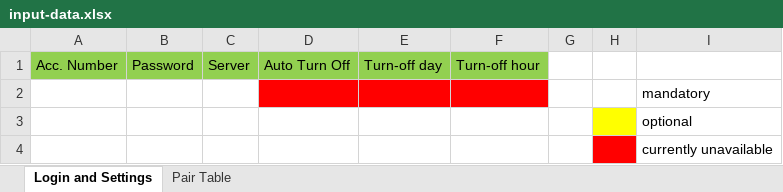
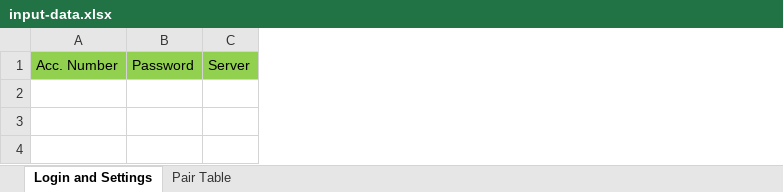
Before and after one commit to mrobith95/mr-mt5-arima, an Excel workbook: input-data.xlsx, sheet Login and Settings, drawn as a sheet; values as stored, in another font and other column widths than the file's, no borders; the diff names each change by its address in the sheet, - before the commit and + after, or states it on an @@ line.

```diff
--- a/input-data.xlsx (sheet Login and Settings)
+++ b/input-data.xlsx (sheet Login and Settings)
@@ column D hidden, row 1: Auto Turn Off @@
@@ column E hidden, row 1: Turn-off day @@
@@ column F hidden, row 1: Turn-off hour @@
-column G, empty
-column H, empty
-column I, empty
-row 2:  |  |  |  |  |  |  |  | mandatory
-row 3:  |  |  |  |  |  |  |  | optional
-row 4:  |  |  |  |  |  |  |  | currently unavailable
```
Also changed, not shown: sheet Pair Table, 6 other files.
